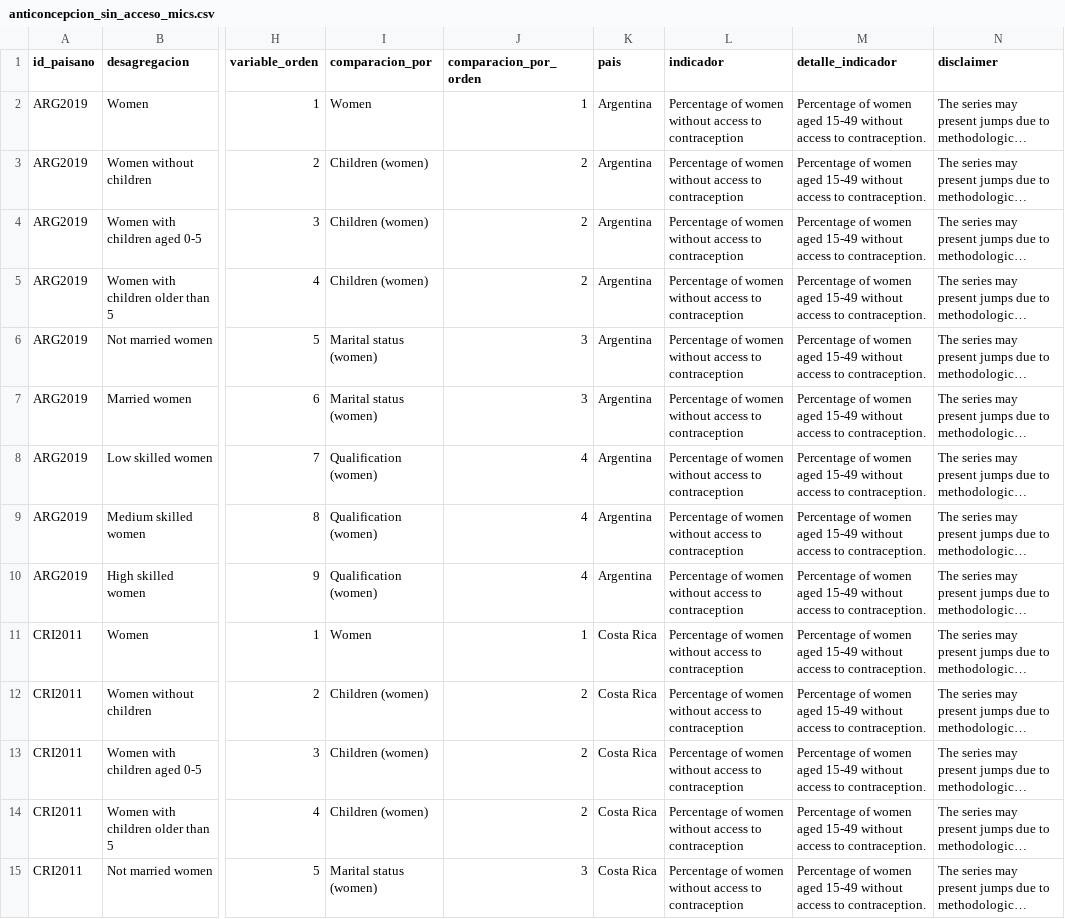
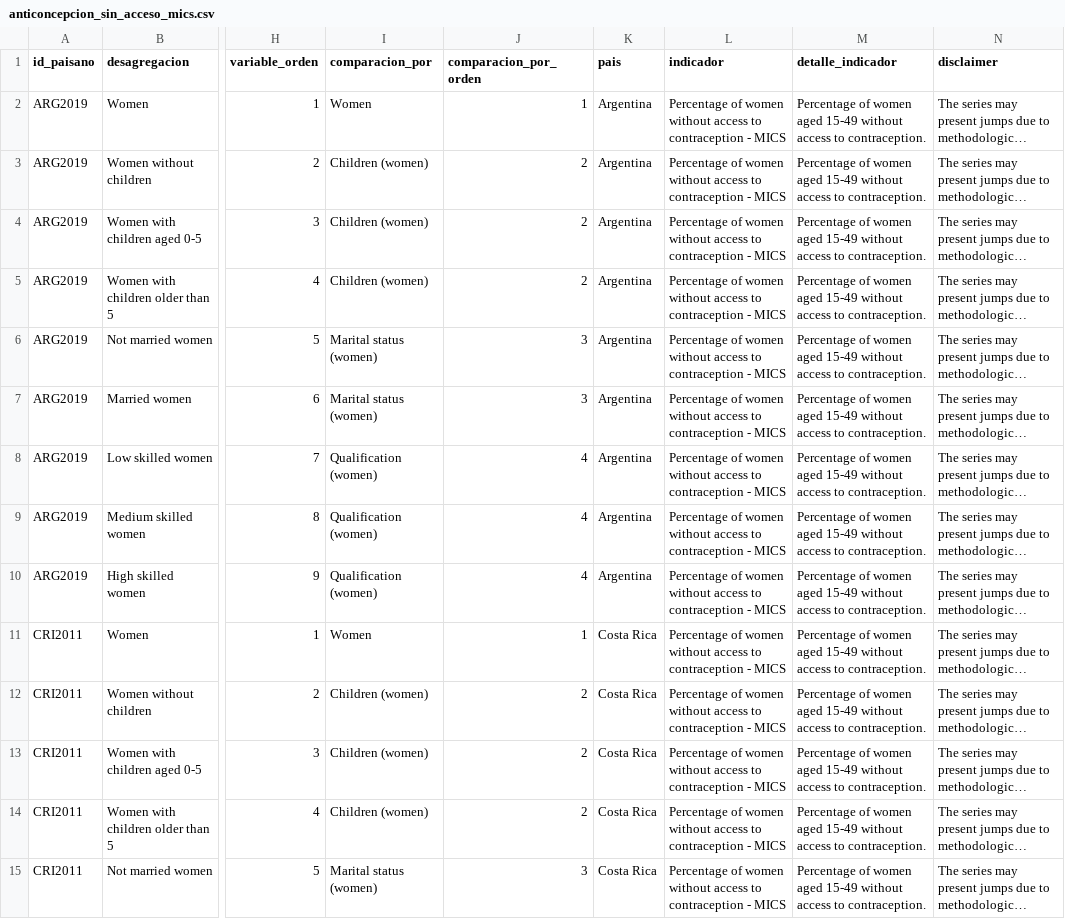
Before and after one commit to julianppe/prueba_oneapp, a CSV file: datasets/familia_english/anticoncepcion_sin_acceso_mics.csv, drawn as a sheet; only a part is shown, gaps mark what is left out; long unchanged cells end in …; the diff covers the shown part only; the diff names each change by its address in the sheet, - before the commit and + after, or states it on an @@ line.

```diff
--- a/datasets/familia_english/anticoncepcion_sin_acceso_mics.csv
+++ b/datasets/familia_english/anticoncepcion_sin_acceso_mics.csv
-L2:L15 (indicador): …to contraception
+L2:L15 (indicador): …to contraception - MICS
```
Also changed, not shown: 76 edited cells elsewhere in this file, datasets/familia_english/anticoncepcion_mics.csv, datasets/familia_english/anticoncepcion_moderna_mics.csv, 22 other files.
